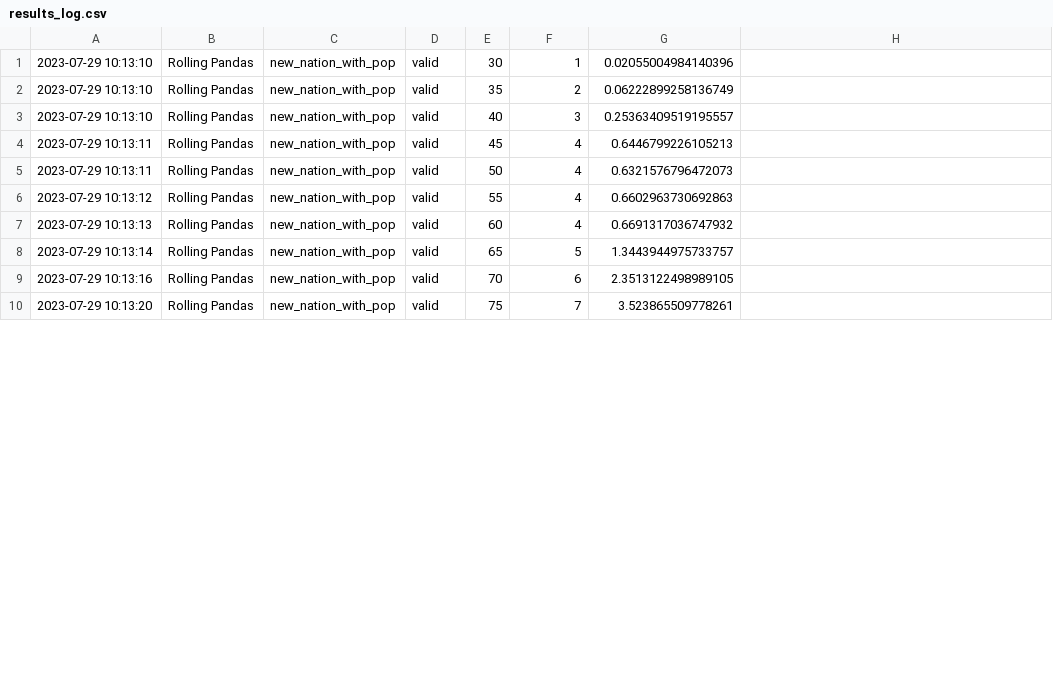
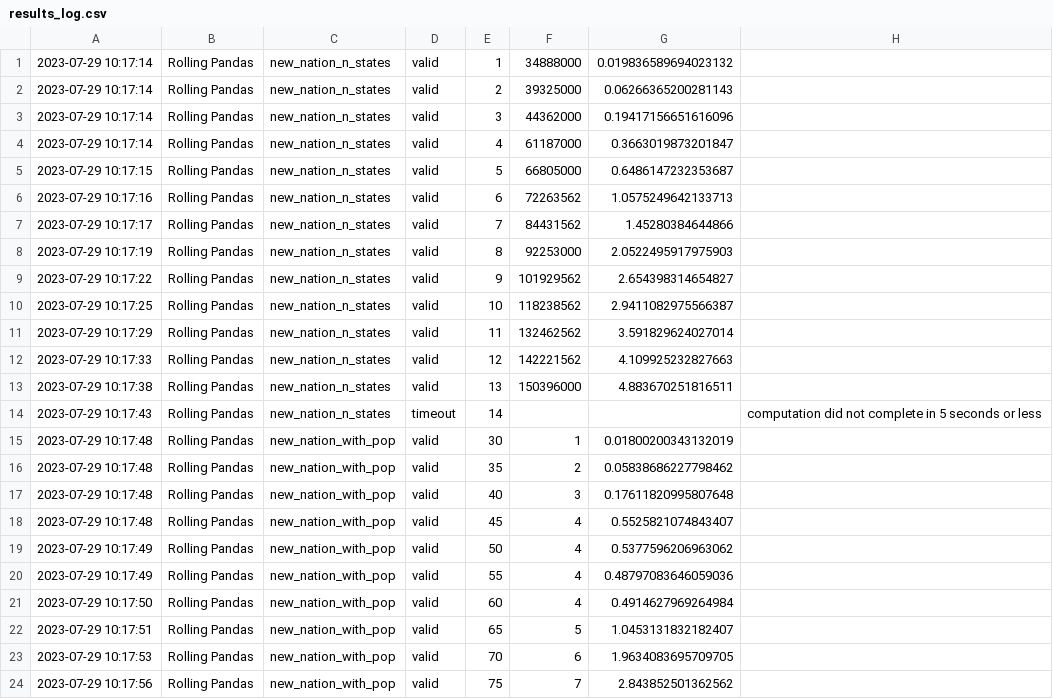
Before and after one commit to RandomGuyOg/PythonCodingChallenge, a CSV file: results_log.csv, drawn as a sheet; only a part is shown; the diff covers the shown part only.

Commit message:
Automated evaluation results.

```diff
--- a/results_log.csv
+++ b/results_log.csv
@@ -1,10 +1,24 @@
-2023-07-29 10:13:10,Rolling Pandas,new_nation_with_pop,valid,30,1,0.02055004984140396
-2023-07-29 10:13:10,Rolling Pandas,new_nation_with_pop,valid,35,2,0.06222899258136749
-2023-07-29 10:13:10,Rolling Pandas,new_nation_with_pop,valid,40,3,0.25363409519195557
-2023-07-29 10:13:11,Rolling Pandas,new_nation_with_pop,valid,45,4,0.6446799226105213
-2023-07-29 10:13:11,Rolling Pandas,new_nation_with_pop,valid,50,4,0.6321576796472073
-2023-07-29 10:13:12,Rolling Pandas,new_nation_with_pop,valid,55,4,0.6602963730692863
-2023-07-29 10:13:13,Rolling Pandas,new_nation_with_pop,valid,60,4,0.6691317036747932
-2023-07-29 10:13:14,Rolling Pandas,new_nation_with_pop,valid,65,5,1.3443944975733757
-2023-07-29 10:13:16,Rolling Pandas,new_nation_with_pop,valid,70,6,2.3513122498989105
-2023-07-29 10:13:20,Rolling Pandas,new_nation_with_pop,valid,75,7,3.523865509778261
+2023-07-29 10:17:14,Rolling Pandas,new_nation_n_states,valid,1,34888000,0.019836589694023132
+2023-07-29 10:17:14,Rolling Pandas,new_nation_n_states,valid,2,39325000,0.06266365200281143
+2023-07-29 10:17:14,Rolling Pandas,new_nation_n_states,valid,3,44362000,0.19417156651616096
+2023-07-29 10:17:14,Rolling Pandas,new_nation_n_states,valid,4,61187000,0.3663019873201847
+2023-07-29 10:17:15,Rolling Pandas,new_nation_n_states,valid,5,66805000,0.6486147232353687
+2023-07-29 10:17:16,Rolling Pandas,new_nation_n_states,valid,6,72263562,1.0575249642133713
+2023-07-29 10:17:17,Rolling Pandas,new_nation_n_states,valid,7,84431562,1.45280384644866
+2023-07-29 10:17:19,Rolling Pandas,new_nation_n_states,valid,8,92253000,2.0522495917975903
+2023-07-29 10:17:22,Rolling Pandas,new_nation_n_states,valid,9,101929562,2.654398314654827
+2023-07-29 10:17:25,Rolling Pandas,new_nation_n_states,valid,10,118238562,2.9411082975566387
+2023-07-29 10:17:29,Rolling Pandas,new_nation_n_states,valid,11,132462562,3.591829624027014
+2023-07-29 10:17:33,Rolling Pandas,new_nation_n_states,valid,12,142221562,4.109925232827663
+2023-07-29 10:17:38,Rolling Pandas,new_nation_n_states,valid,13,150396000,4.883670251816511
+2023-07-29 10:17:43,Rolling Pandas,new_nation_n_states,timeout,14,,,computation did not complete in 5 seconds or less
+2023-07-29 10:17:48,Rolling Pandas,new_nation_with_pop,valid,30,1,0.01800200343132019
+2023-07-29 10:17:48,Rolling Pandas,new_nation_with_pop,valid,35,2,0.05838686227798462
+2023-07-29 10:17:48,Rolling Pandas,new_nation_with_pop,valid,40,3,0.17611820995807648
+2023-07-29 10:17:48,Rolling Pandas,new_nation_with_pop,valid,45,4,0.5525821074843407
+2023-07-29 10:17:49,Rolling Pandas,new_nation_with_pop,valid,50,4,0.5377596206963062
+2023-07-29 10:17:49,Rolling Pandas,new_nation_with_pop,valid,55,4,0.48797083646059036
+2023-07-29 10:17:50,Rolling Pandas,new_nation_with_pop,valid,60,4,0.4914627969264984
+2023-07-29 10:17:51,Rolling Pandas,new_nation_with_pop,valid,65,5,1.0453131832182407
+2023-07-29 10:17:53,Rolling Pandas,new_nation_with_pop,valid,70,6,1.9634083695709705
+2023-07-29 10:17:56,Rolling Pandas,new_nation_with_pop,valid,75,7,2.843852501362562
```
Also changed, not shown: 3 edited cells elsewhere in this file.
